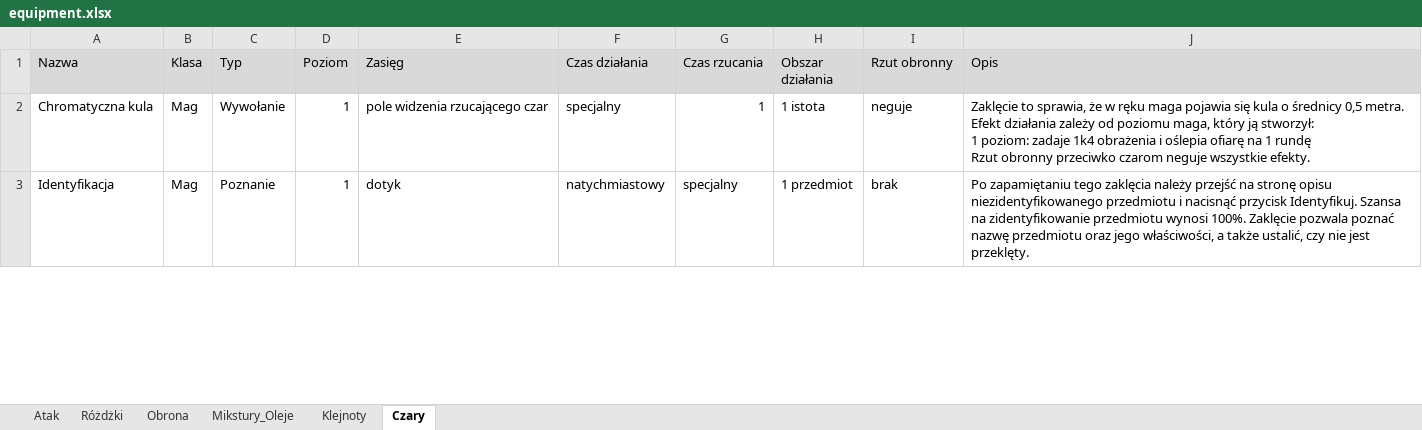
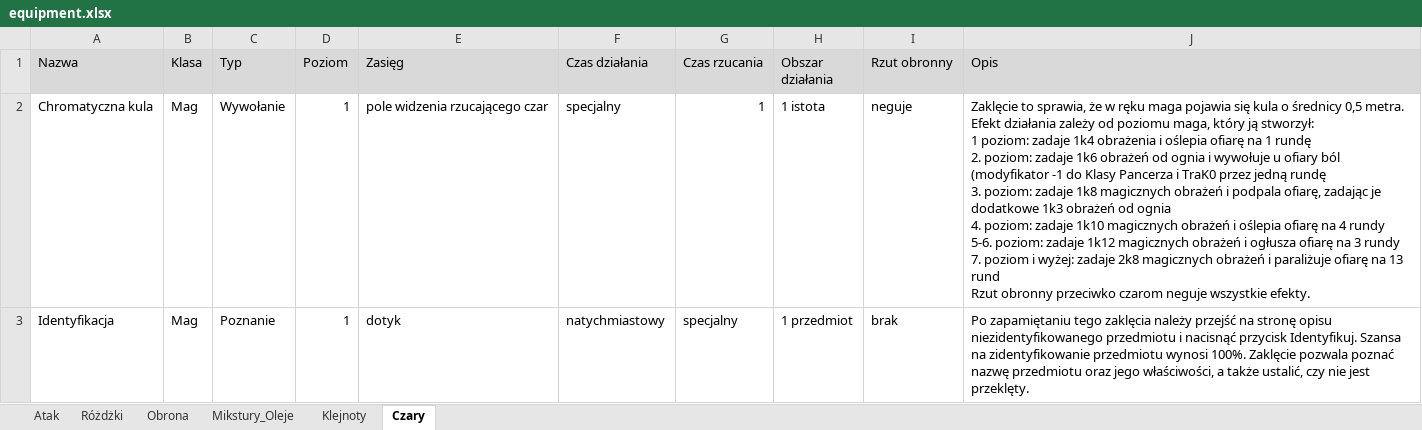
Before and after one commit to mbarylsk/rpg-data, an Excel workbook: IceWind_Dale/equipment.xlsx, sheet Czary, drawn as a sheet; only a part is shown; values as stored, in another font and other column widths than the file's, no borders; ↵ is a line break in a cell; the diff covers the shown part only; the diff names each change by its address in the sheet, - before the commit and + after, or states it on an @@ line.

Commit message:
IceWindDale - new equipment added

```diff
--- a/IceWind_Dale/equipment.xlsx (sheet Czary)
+++ b/IceWind_Dale/equipment.xlsx (sheet Czary)
-J2 (Opis): …1 rundę ↵ Rzut obronny…
+J2 (Opis): …1 rundę ↵ 2. poziom: zadaje 1k6 obrażeń od ognia i wywołuje u ofiary ból (modyfikator -1 do Klasy Pancerza i TraK0 przez jedną rundę ↵ 3. poziom: zadaje 1k8 magicznych obrażeń i podpala ofiarę, zadając je dodatkowe 1k3 obrażeń od ognia ↵ 4. poziom: zadaje 1k10 magicznych obrażeń i oślepia ofiarę na 4 rundy ↵ 5-6. poziom: zadaje 1k12 magicznych obrażeń i ogłusza ofiarę na 3 rundy ↵ 7. poziom i wyżej: zadaje 2k8 magicznych obrażeń i paraliżuje ofiarę na 13 rund ↵ Rzut obronny…
```
Also changed, not shown: 2 added rows and 2 edited cells elsewhere in this sheet, sheet Atak.
